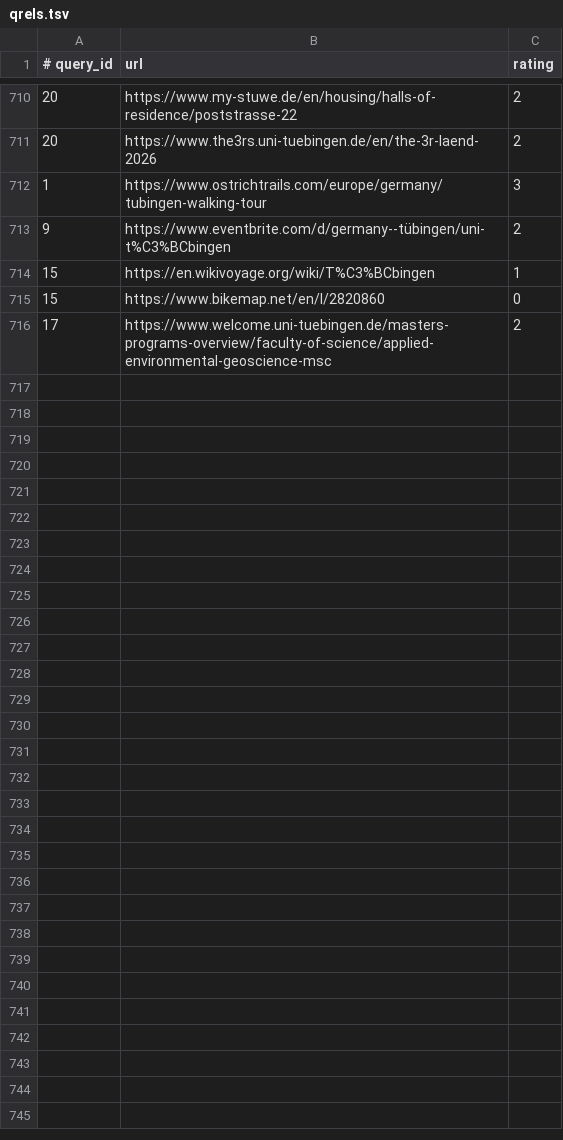
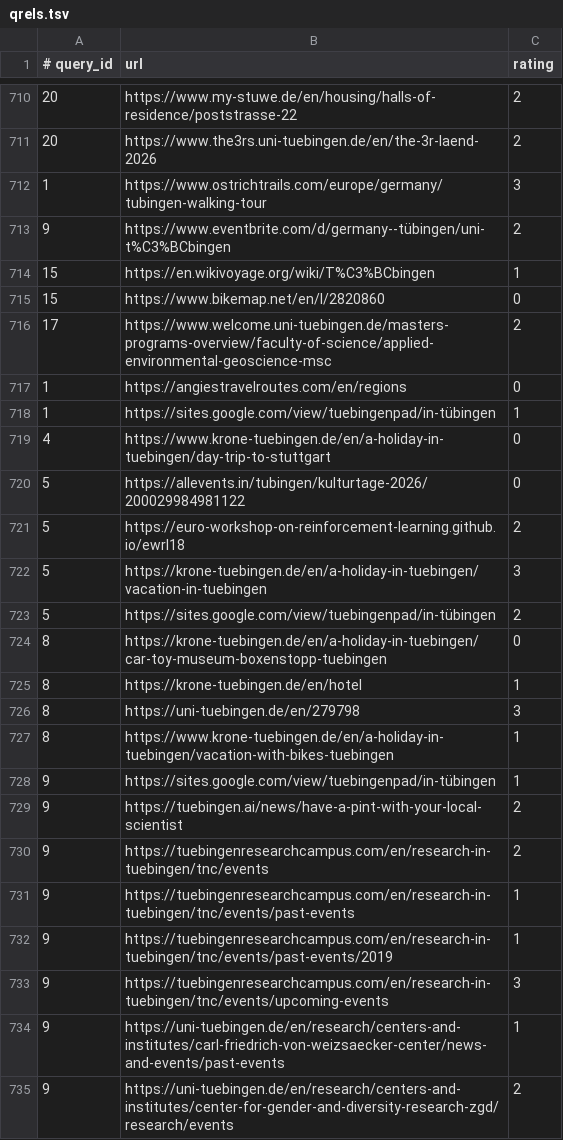
Before and after one commit to julilili42/search-engine, a TSV file: benchmark/retrieval/data/dev/qrels.tsv, drawn as a sheet; only a part is shown, gaps mark what is left out; the diff covers the shown part only; the diff names each change by its address in the sheet, - before the commit and + after, or states it on an @@ line.

Commit message:
filter non-english pages and refresh benchmarks

```diff
--- a/benchmark/retrieval/data/dev/qrels.tsv
+++ b/benchmark/retrieval/data/dev/qrels.tsv
+row 717: 1 | https://angiestravelroutes.com/en/regions | 0
+row 718: 1 | https://sites.google.com/view/tuebingenpad/in-tübingen | 1
+row 719: 4 | https://www.krone-tuebingen.de/en/a-holiday-in-tuebingen/day-trip-to-stuttgart | 0
+row 720: 5 | https://allevents.in/tubingen/kulturtage-2026/200029984981122 | 0
+row 721: 5 | https://euro-workshop-on-reinforcement-learning.github.io/ewrl18 | 2
+row 722: 5 | https://krone-tuebingen.de/en/a-holiday-in-tuebingen/vacation-in-tuebingen | 3
+row 723: 5 | https://sites.google.com/view/tuebingenpad/in-tübingen | 2
+row 724: 8 | https://krone-tuebingen.de/en/a-holiday-in-tuebingen/car-toy-museum-boxenstopp-tuebingen | 0
+row 725: 8 | https://krone-tuebingen.de/en/hotel | 1
+row 726: 8 | https://uni-tuebingen.de/en/279798 | 3
+row 727: 8 | https://www.krone-tuebingen.de/en/a-holiday-in-tuebingen/vacation-with-bikes-tuebingen | 1
+row 728: 9 | https://sites.google.com/view/tuebingenpad/in-tübingen | 1
+row 729: 9 | https://tuebingen.ai/news/have-a-pint-with-your-local-scientist | 2
+row 730: 9 | https://tuebingenresearchcampus.com/en/research-in-tuebingen/tnc/events | 2
+row 731: 9 | https://tuebingenresearchcampus.com/en/research-in-tuebingen/tnc/events/past-events | 1
+row 732: 9 | https://tuebingenresearchcampus.com/en/research-in-tuebingen/tnc/events/past-events/2019 | 1
+row 733: 9 | https://tuebingenresearchcampus.com/en/research-in-tuebingen/tnc/events/upcoming-events | 3
+row 734: 9 | https://uni-tuebingen.de/en/research/centers-and-institutes/carl-friedrich-von-weizsaecker-center/news-and-events/past-events | 1
+row 735: 9 | https://uni-tuebingen.de/en/research/centers-and-institutes/center-for-gender-and-diversity-research-zgd/research/events | 2
```
Also changed, not shown: 21 added rows elsewhere in this file, 31 other files.
